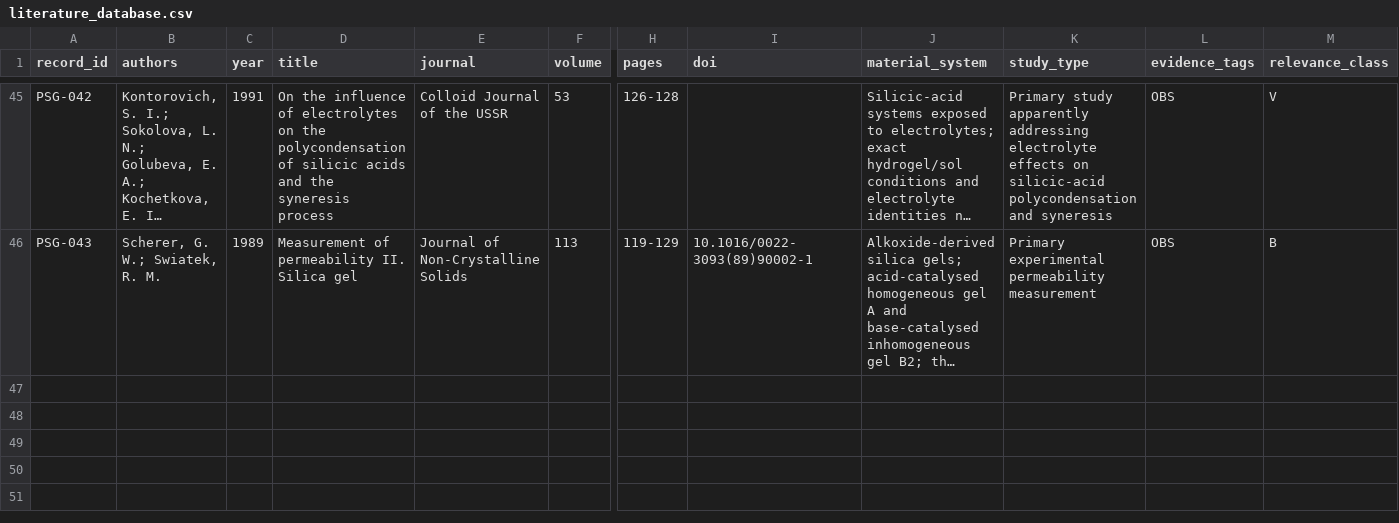
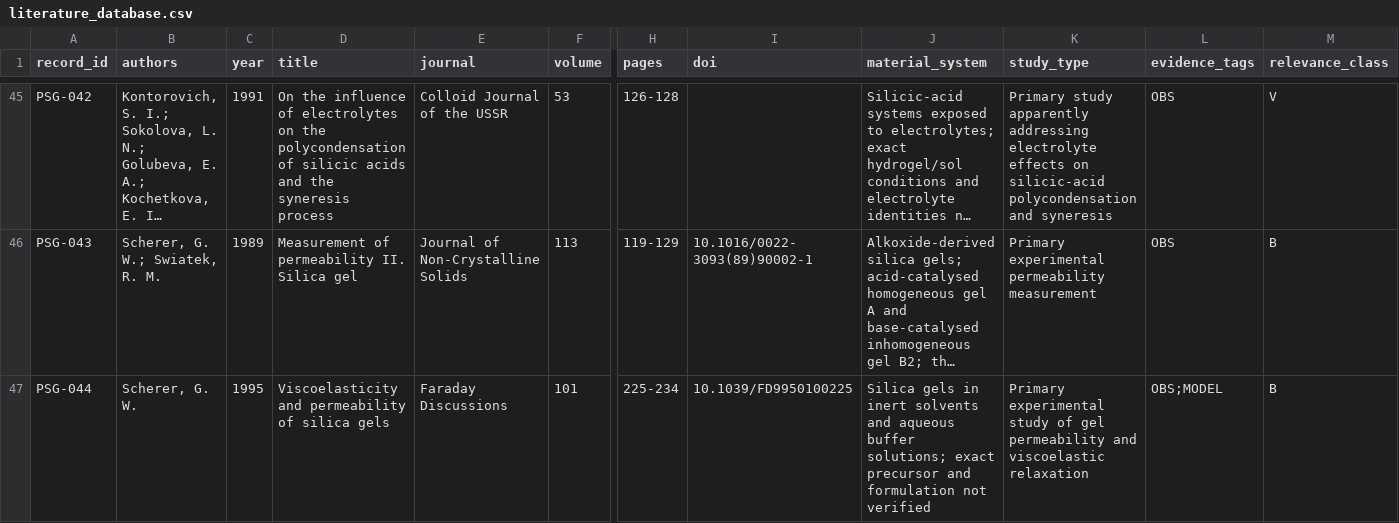
Before and after one commit to Hu3eIn27864/precipitated-silica-gels-review, a CSV file: LITERATURE/literature_database.csv, drawn as a sheet; only a part is shown, gaps mark what is left out; long unchanged cells end in …; rows hold the shown columns only; the diff names each change by its address in the sheet, - before the commit and + after, or states it on an @@ line.

Commit message:
Add Scherer 1995 permeability and viscoelasticity study

```diff
--- a/LITERATURE/literature_database.csv
+++ b/LITERATURE/literature_database.csv
+row 47: PSG-044 | Scherer, G. W. | 1995 | Viscoelasticity and permeability of silica gels | Faraday Discussions | 101 | 225-234 | 10.1039/FD9950100225 | Silica gels in inert solvents and aqueous buffer solutions; exact precursor and formulation not verified | Primary experimental study of gel permeability and viscoelastic relaxation | OBS;MODEL | B
```
